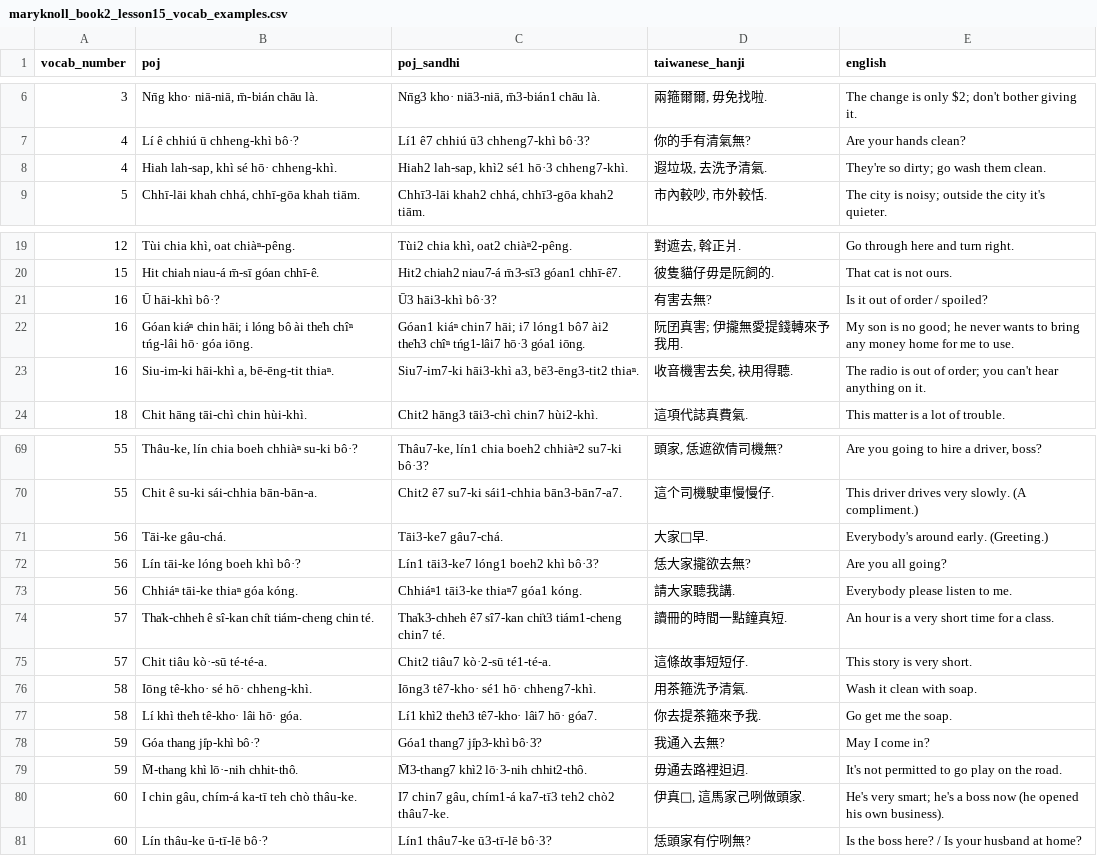
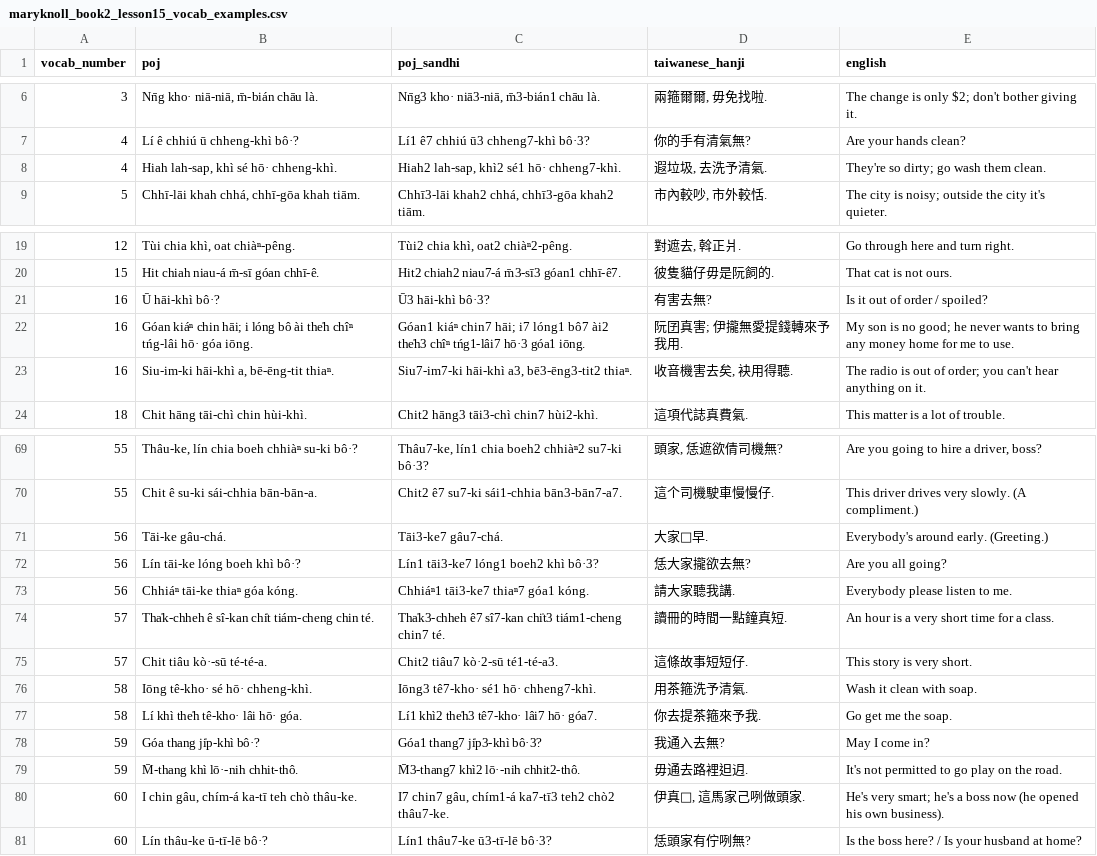
Before and after one commit to mchaver/taiwanese-anki-decks, a CSV file: maryknoll-book-2/csv/maryknoll_book2_lesson15_vocab_examples.csv, drawn as a sheet; only a part is shown, gaps mark what is left out.

```diff
--- a/maryknoll-book-2/csv/maryknoll_book2_lesson15_vocab_examples.csv
+++ b/maryknoll-book-2/csv/maryknoll_book2_lesson15_vocab_examples.csv
@@ -7,3 +7,3 @@ vocab_number,poj,poj_sandhi,taiwanese_hanji,english
 4,Lí ê chhiú ū chheng-khì bô·?,Lí1 ê7 chhiú ū3 chheng7-khì bô·3?,你的手有清氣無?,Are your hands clean?
-4,"Hiah lah-sap, khì sé hō· chheng-khì.","Hiah2 lah-sap, khì2 sé1 hō·3 chheng7-khì.","遐垃圾, 去洗予清氣.",They're so dirty; go wash them clean.
+4,"Hiah lah-sap, khì sé hō· chheng-khì.","Hiah2 lah-sap, khì2 sé1 hō· chheng7-khì.","遐垃圾, 去洗予清氣.",They're so dirty; go wash them clean.
 5,"Chhī-lāi khah chhá, chhī-gōa khah tiām.","Chhī3-lāi khah2 chhá, chhī3-gōa khah2 tiām.","市內較吵, 市外較恬.",The city is noisy; outside the city it's quieter.
@@ -20,5 +20,5 @@ vocab_number,poj,poj_sandhi,taiwanese_hanji,english
 15,Hit chiah niau-á m̄-sī góan chhī-ê.,Hit2 chiah2 niau7-á m̄3-sī3 góan1 chhī-ê7.,彼隻貓仔毋是阮飼的.,That cat is not ours.
-16,Ū hāi-khì bô·?,Ū3 hāi3-khì bô·3?,有害去無?,Is it out of order / spoiled?
+16,Ū hāi-khì bô·?,Ū3 hāi-khì bô·3?,有害去無?,Is it out of order / spoiled?
 16,Góan kiáⁿ chin hāi; i lóng bô ài the̍h chîⁿ tńg-lâi hō· góa iōng.,Góan1 kiáⁿ chin7 hāi; i7 lóng1 bô7 ài2 the̍h3 chîⁿ tńg1-lâi7 hō·3 góa1 iōng.,阮囝真害; 伊攏無愛提錢轉來予我用.,My son is no good; he never wants to bring any money home for me to use.
-16,"Siu-im-ki hāi-khì a, bē-ēng-tit thiaⁿ.","Siu7-im7-ki hāi3-khì a3, bē3-ēng3-tit2 thiaⁿ.","收音機害去矣, 袂用得聽.",The radio is out of order; you can't hear anything on it.
+16,"Siu-im-ki hāi-khì a, bē-ēng-tit thiaⁿ.","Siu7-im7-ki hāi-khì a3, bē3-ēng3-tit2 thiaⁿ.","收音機害去矣, 袂用得聽.",The radio is out of order; you can't hear anything on it.
 18,Chit hāng tāi-chì chin hùi-khì.,Chit2 hāng3 tāi3-chì chin7 hùi2-khì.,這項代誌真費氣.,This matter is a lot of trouble.
@@ -72,5 +72,5 @@ vocab_number,poj,poj_sandhi,taiwanese_hanji,english
 56,Lín tāi-ke lóng boeh khì bô·?,Lín1 tāi3-ke7 lóng1 boeh2 khì bô·3?,恁大家攏欲去無?,Are you all going?
-56,Chhiáⁿ tāi-ke thiaⁿ góa kóng.,Chhiáⁿ1 tāi3-ke thiaⁿ7 góa1 kóng.,請大家聽我講.,Everybody please listen to me.
+56,Chhiáⁿ tāi-ke thiaⁿ góa kóng.,Chhiáⁿ1 tāi3-ke7 thiaⁿ7 góa1 kóng.,請大家聽我講.,Everybody please listen to me.
 57,Tha̍k-chheh ê sî-kan chi̍t tiám-cheng chin té.,Tha̍k3-chheh ê7 sî7-kan chi̍t3 tiám1-cheng chin7 té.,讀冊的時間一點鐘真短.,An hour is a very short time for a class.
-57,Chit tiâu kò·-sū té-té-a.,Chit2 tiâu7 kò·2-sū té1-té-a.,這條故事短短仔.,This story is very short.
+57,Chit tiâu kò·-sū té-té-a.,Chit2 tiâu7 kò·2-sū té1-té-a3.,這條故事短短仔.,This story is very short.
 58,Iōng tê-kho· sé hō· chheng-khì.,Iōng3 tê7-kho· sé1 hō· chheng7-khì.,用茶箍洗予清氣.,Wash it clean with soap.
@@ -78,3 +78,3 @@ vocab_number,poj,poj_sandhi,taiwanese_hanji,english
 59,Góa thang ji̍p-khì bô·?,Góa1 thang7 ji̍p3-khì bô·3?,我通入去無?,May I come in?
-59,M̄-thang khì lō·-nih chhit-thô.,M̄3-thang7 khì2 lō·3-nih chhit2-thô.,毋通去路裡𨑨迌.,It's not permitted to go play on the road.
+59,M̄-thang khì lō·-nih chhit-thô.,M̄3-thang7 khì2 lō·-nih chhit2-thô.,毋通去路裡𨑨迌.,It's not permitted to go play on the road.
 60,"I chin gâu, chím-á ka-tī teh chò thâu-ke.","I7 chin7 gâu, chím1-á ka7-tī3 teh2 chò2 thâu7-ke.","伊真𠢕, 這馬家己咧做頭家.",He's very smart; he's a boss now (he opened his own business).
```
Also changed, not shown: 6 other files.
